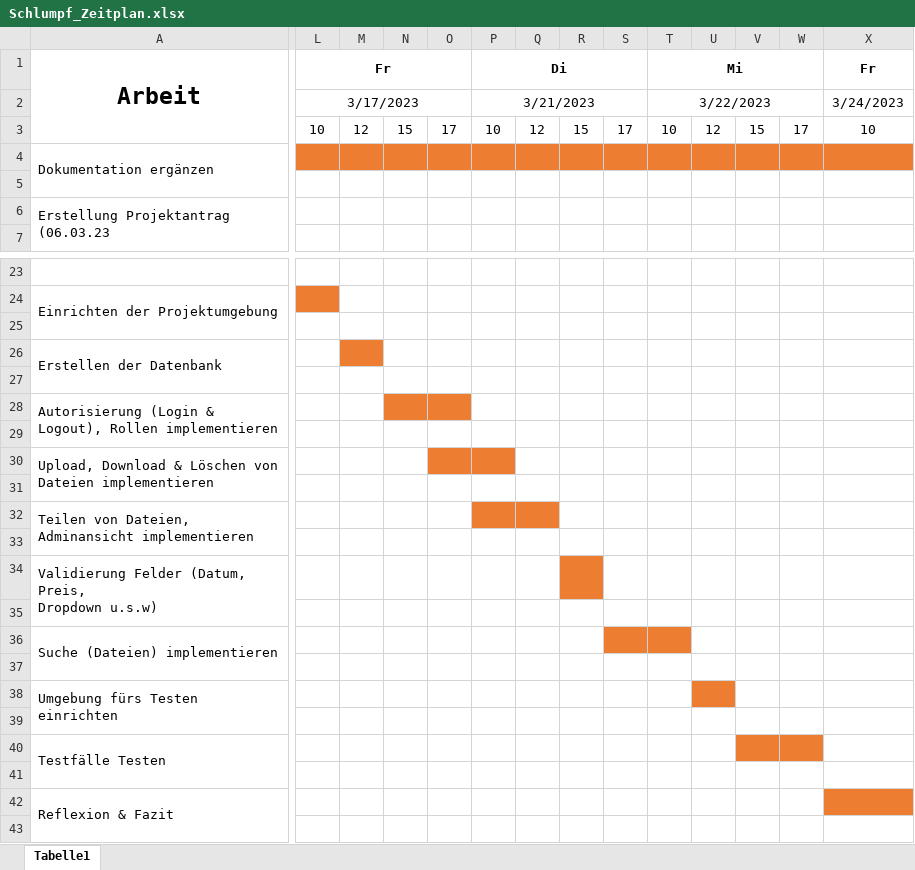
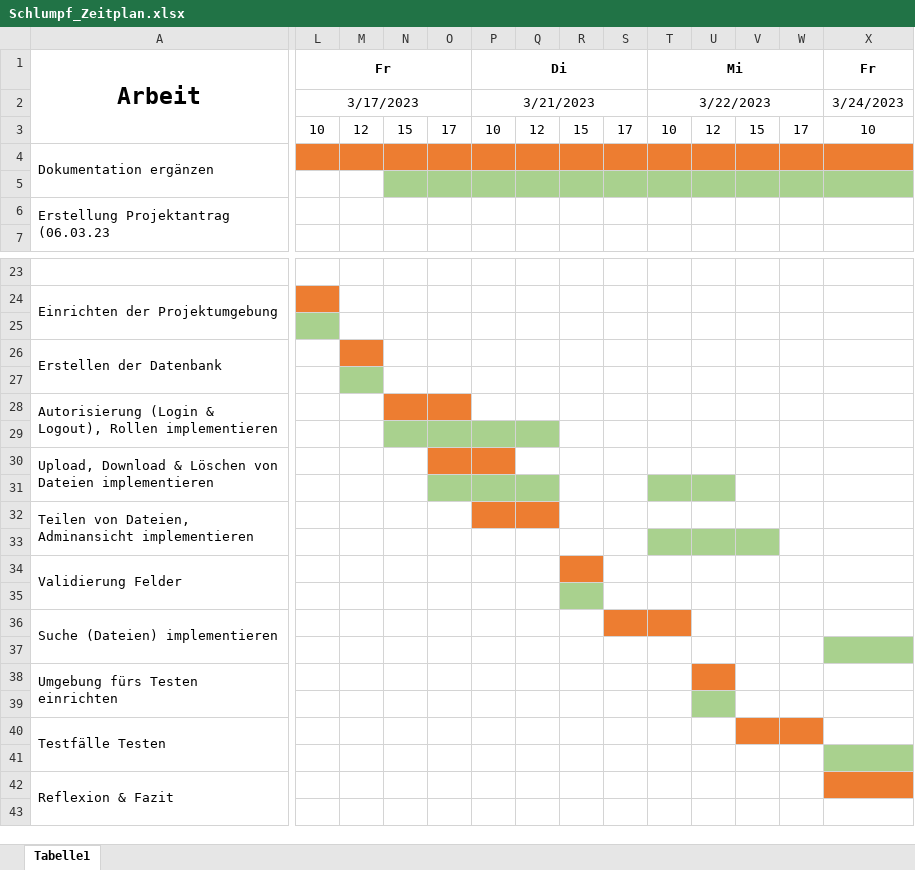
Before and after one commit to seiemens/nuclear, an Excel workbook: Docs/Schlumpf_Zeitplan.xlsx, sheet Tabelle1, drawn as a sheet; only a part is shown, gaps mark what is left out; values as stored, in another font and other column widths than the file's, no borders; ↵ is a line break in a cell; the diff covers the shown part only; the diff names each change by its address in the sheet, - before the commit and + after, or states it on an @@ line.

```diff
--- a/Docs/Schlumpf_Zeitplan.xlsx (sheet Tabelle1)
+++ b/Docs/Schlumpf_Zeitplan.xlsx (sheet Tabelle1)
-N5:X5 fill: none
+N5:X5 fill: #A9D18E
-L25 fill: none
+L25 fill: #A9D18E
-M27 fill: none
+M27 fill: #A9D18E
-N29:Q29 fill: none
+N29:Q29 fill: #A9D18E
-O31:Q31 fill: none
+O31:Q31 fill: #A9D18E
-T31:U31 fill: none
+T31:U31 fill: #A9D18E
-T33:V33 fill: none
+T33:V33 fill: #A9D18E
-A34: Validierung Felder (Datum, Preis, ↵ Dropdown u.s.w)
+A34: Validierung Felder
-R35 fill: none
+R35 fill: #A9D18E
-X37 fill: none
+X37 fill: #A9D18E
-U39 fill: none
+U39 fill: #A9D18E
-X41 fill: none
+X41 fill: #A9D18E
```
Also changed, not shown: cell formats elsewhere in this sheet, 14 other files.
